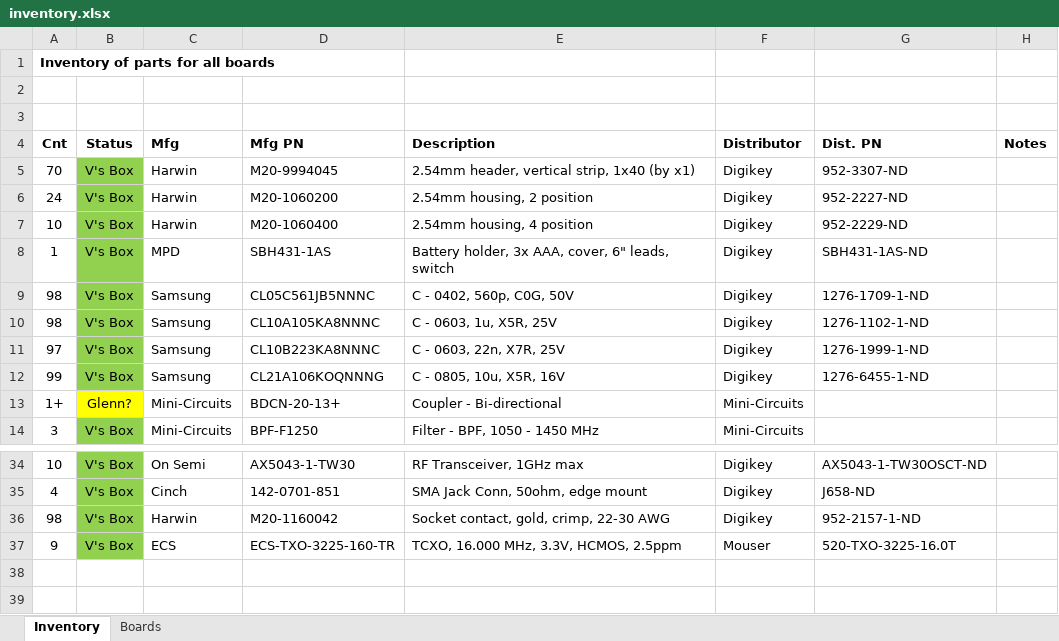
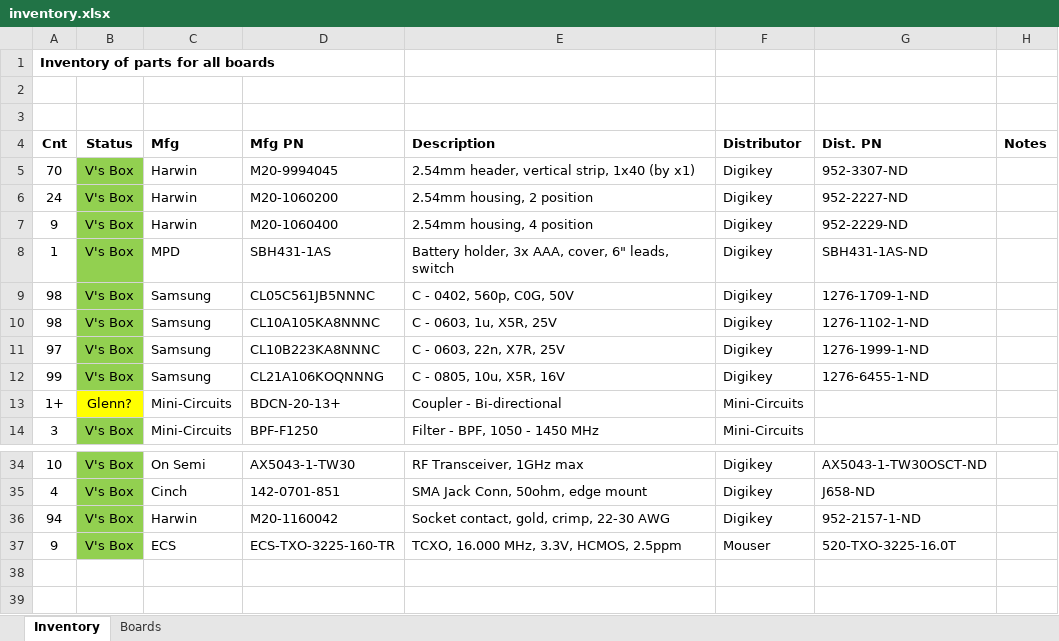
Before and after one commit to oresat/oresat-c3-rf, an Excel workbook: bom/inventory.xlsx, sheet Inventory, drawn as a sheet; only a part is shown, gaps mark what is left out; values as stored, in another font and other column widths than the file's, no borders; the diff names each change by its address in the sheet, - before the commit and + after, or states it on an @@ line.

```diff
--- a/bom/inventory.xlsx (sheet Inventory)
+++ b/bom/inventory.xlsx (sheet Inventory)
-A7 (Cnt): 10
+A7 (Cnt): 9
-A36 (Cnt): 98
+A36 (Cnt): 94
```
Also changed, not shown: sheet Boards, bom/synthesizers.xlsx, bom/test-boards.xlsx, 1 other file.
